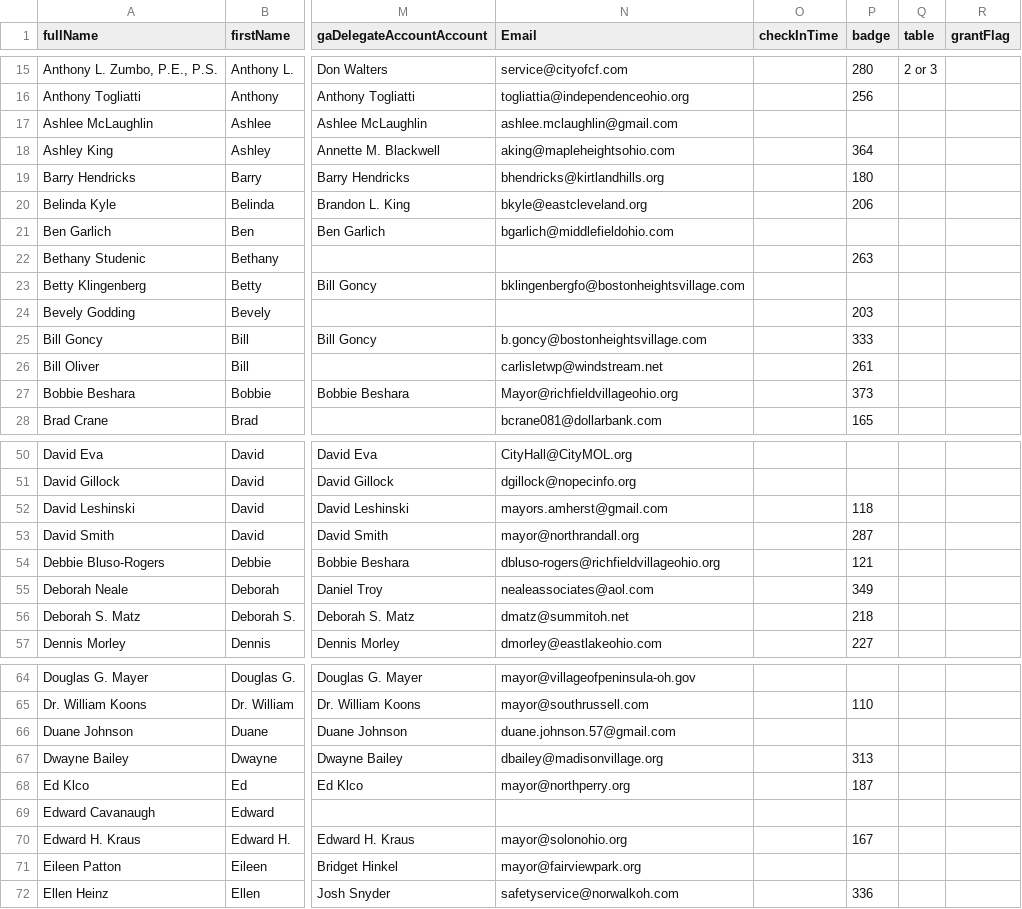
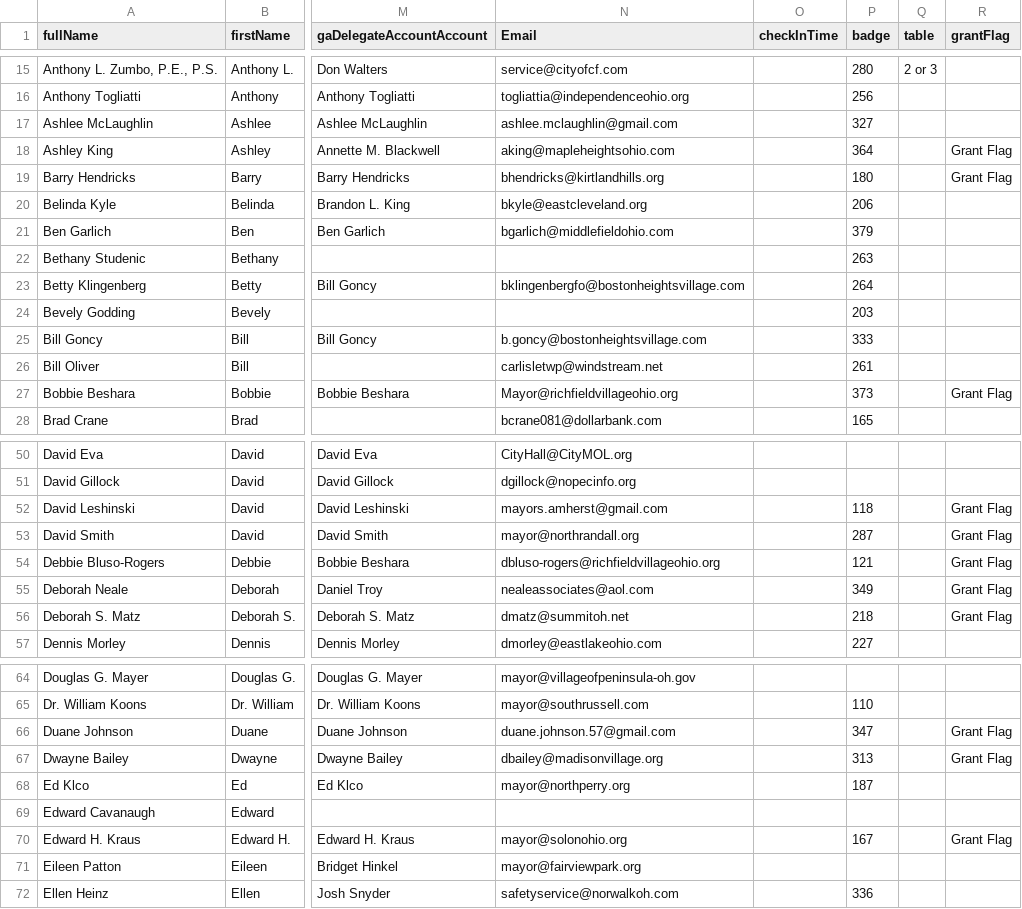
Before and after one commit to JeffreyCrawford/GA2018, a CSV file: config/attendeeseeds.csv, drawn as a sheet; only a part is shown, gaps mark what is left out; the diff covers the shown part only; the diff names each change by its address in the sheet, - before the commit and + after, or states it on an @@ line.

```diff
--- a/config/attendeeseeds.csv
+++ b/config/attendeeseeds.csv
-P17 (badge): (empty)
+P17 (badge): 327
-R18:R19 (grantFlag): (empty)
+R18:R19 (grantFlag): Grant Flag
-P21 (badge): (empty)
+P21 (badge): 379
-P23 (badge): (empty)
+P23 (badge): 264
-R27 (grantFlag): (empty)
+R27 (grantFlag): Grant Flag
-R52:R56 (grantFlag): (empty)
+R52:R56 (grantFlag): Grant Flag
-P66 (badge): (empty)
+P66 (badge): 347
-R66:R67 (grantFlag): (empty)
+R66:R67 (grantFlag): Grant Flag
-R70 (grantFlag): (empty)
+R70 (grantFlag): Grant Flag
```
Also changed, not shown: 49 edited cells elsewhere in this file, 4 other files.
